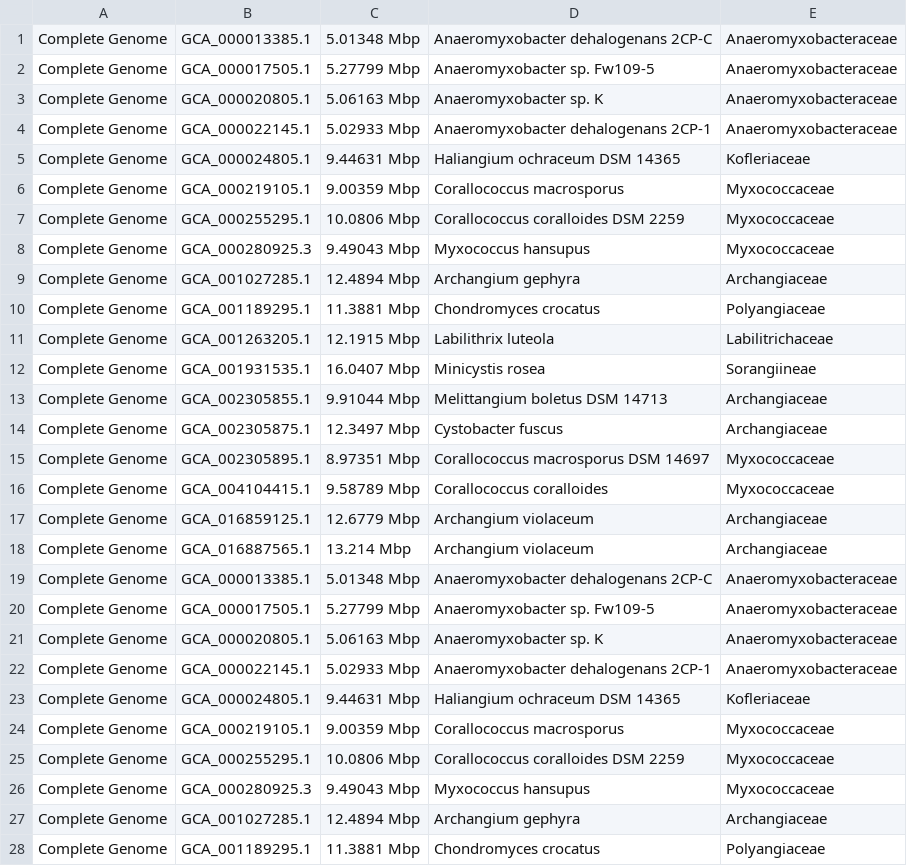
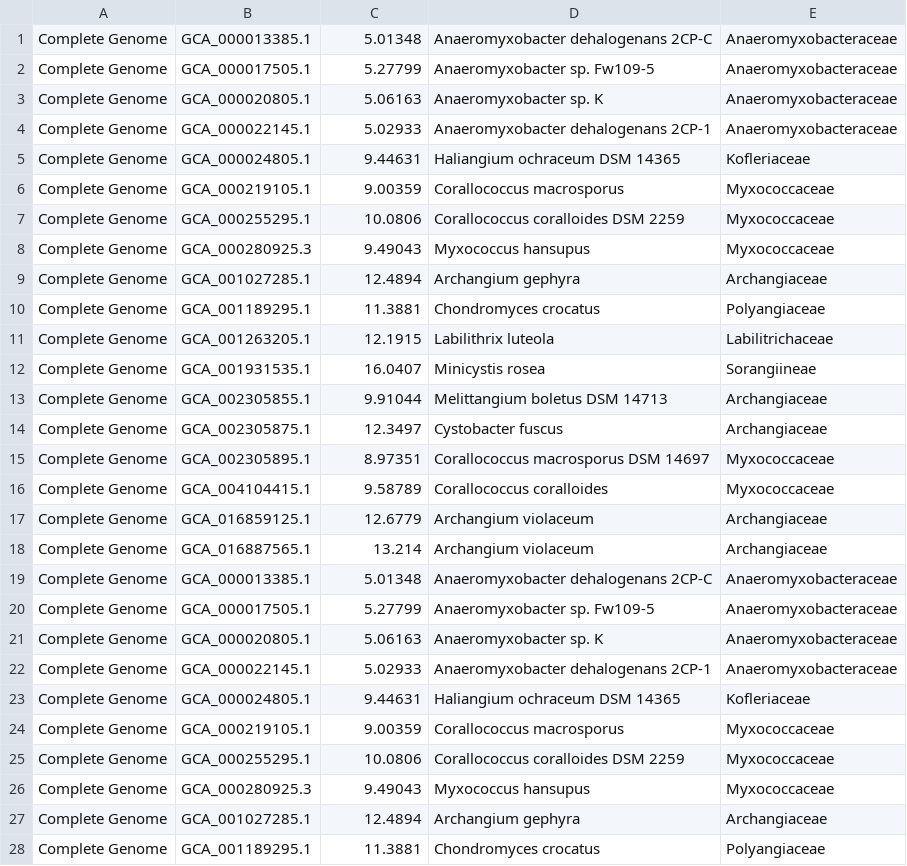
Before and after one commit to RedSnail/myxococcales_gelfand, a TSV file: genomes_with_families.tsv, drawn as a sheet; only a part is shown; the diff covers the shown part only.

Commit message:
provided summaries of families for further analysis

```diff
--- a/genomes_with_families.tsv
+++ b/genomes_with_families.tsv
@@ -1,28 +1,28 @@
-Complete Genome	GCA_000013385.1	5.01348 Mbp	Anaeromyxobacter dehalogenans 2CP-C	Anaeromyxobacteraceae
-Complete Genome	GCA_000017505.1	5.27799 Mbp	Anaeromyxobacter sp. Fw109-5	Anaeromyxobacteraceae
-Complete Genome	GCA_000020805.1	5.06163 Mbp	Anaeromyxobacter sp. K	Anaeromyxobacteraceae
-Complete Genome	GCA_000022145.1	5.02933 Mbp	Anaeromyxobacter dehalogenans 2CP-1	Anaeromyxobacteraceae
-Complete Genome	GCA_000024805.1	9.44631 Mbp	Haliangium ochraceum DSM 14365	Kofleriaceae
-Complete Genome	GCA_000219105.1	9.00359 Mbp	Corallococcus macrosporus	Myxococcaceae
-Complete Genome	GCA_000255295.1	10.0806 Mbp	Corallococcus coralloides DSM 2259	Myxococcaceae
-Complete Genome	GCA_000280925.3	9.49043 Mbp	Myxococcus hansupus	Myxococcaceae
-Complete Genome	GCA_001027285.1	12.4894 Mbp	Archangium gephyra	Archangiaceae
-Complete Genome	GCA_001189295.1	11.3881 Mbp	Chondromyces crocatus	Polyangiaceae
-Complete Genome	GCA_001263205.1	12.1915 Mbp	Labilithrix luteola	Labilitrichaceae
-Complete Genome	GCA_001931535.1	16.0407 Mbp	Minicystis rosea	Sorangiineae
-Complete Genome	GCA_002305855.1	9.91044 Mbp	Melittangium boletus DSM 14713	Archangiaceae
-Complete Genome	GCA_002305875.1	12.3497 Mbp	Cystobacter fuscus	Archangiaceae
-Complete Genome	GCA_002305895.1	8.97351 Mbp	Corallococcus macrosporus DSM 14697	Myxococcaceae
-Complete Genome	GCA_004104415.1	9.58789 Mbp	Corallococcus coralloides	Myxococcaceae
-Complete Genome	GCA_016859125.1	12.6779 Mbp	Archangium violaceum	Archangiaceae
-Complete Genome	GCA_016887565.1	13.214 Mbp	Archangium violaceum	Archangiaceae
-Complete Genome	GCA_000013385.1	5.01348 Mbp	Anaeromyxobacter dehalogenans 2CP-C	Anaeromyxobacteraceae
-Complete Genome	GCA_000017505.1	5.27799 Mbp	Anaeromyxobacter sp. Fw109-5	Anaeromyxobacteraceae
-Complete Genome	GCA_000020805.1	5.06163 Mbp	Anaeromyxobacter sp. K	Anaeromyxobacteraceae
-Complete Genome	GCA_000022145.1	5.02933 Mbp	Anaeromyxobacter dehalogenans 2CP-1	Anaeromyxobacteraceae
-Complete Genome	GCA_000024805.1	9.44631 Mbp	Haliangium ochraceum DSM 14365	Kofleriaceae
-Complete Genome	GCA_000219105.1	9.00359 Mbp	Corallococcus macrosporus	Myxococcaceae
-Complete Genome	GCA_000255295.1	10.0806 Mbp	Corallococcus coralloides DSM 2259	Myxococcaceae
-Complete Genome	GCA_000280925.3	9.49043 Mbp	Myxococcus hansupus	Myxococcaceae
-Complete Genome	GCA_001027285.1	12.4894 Mbp	Archangium gephyra	Archangiaceae
-Complete Genome	GCA_001189295.1	11.3881 Mbp	Chondromyces crocatus	Polyangiaceae
+Complete Genome	GCA_000013385.1	5.01348	Anaeromyxobacter dehalogenans 2CP-C	Anaeromyxobacteraceae
+Complete Genome	GCA_000017505.1	5.27799	Anaeromyxobacter sp. Fw109-5	Anaeromyxobacteraceae
+Complete Genome	GCA_000020805.1	5.06163	Anaeromyxobacter sp. K	Anaeromyxobacteraceae
+Complete Genome	GCA_000022145.1	5.02933	Anaeromyxobacter dehalogenans 2CP-1	Anaeromyxobacteraceae
+Complete Genome	GCA_000024805.1	9.44631	Haliangium ochraceum DSM 14365	Kofleriaceae
+Complete Genome	GCA_000219105.1	9.00359	Corallococcus macrosporus	Myxococcaceae
+Complete Genome	GCA_000255295.1	10.0806	Corallococcus coralloides DSM 2259	Myxococcaceae
+Complete Genome	GCA_000280925.3	9.49043	Myxococcus hansupus	Myxococcaceae
+Complete Genome	GCA_001027285.1	12.4894	Archangium gephyra	Archangiaceae
+Complete Genome	GCA_001189295.1	11.3881	Chondromyces crocatus	Polyangiaceae
+Complete Genome	GCA_001263205.1	12.1915	Labilithrix luteola	Labilitrichaceae
+Complete Genome	GCA_001931535.1	16.0407	Minicystis rosea	Sorangiineae
+Complete Genome	GCA_002305855.1	9.91044	Melittangium boletus DSM 14713	Archangiaceae
+Complete Genome	GCA_002305875.1	12.3497	Cystobacter fuscus	Archangiaceae
+Complete Genome	GCA_002305895.1	8.97351	Corallococcus macrosporus DSM 14697	Myxococcaceae
+Complete Genome	GCA_004104415.1	9.58789	Corallococcus coralloides	Myxococcaceae
+Complete Genome	GCA_016859125.1	12.6779	Archangium violaceum	Archangiaceae
+Complete Genome	GCA_016887565.1	13.214	Archangium violaceum	Archangiaceae
+Complete Genome	GCA_000013385.1	5.01348	Anaeromyxobacter dehalogenans 2CP-C	Anaeromyxobacteraceae
+Complete Genome	GCA_000017505.1	5.27799	Anaeromyxobacter sp. Fw109-5	Anaeromyxobacteraceae
+Complete Genome	GCA_000020805.1	5.06163	Anaeromyxobacter sp. K	Anaeromyxobacteraceae
+Complete Genome	GCA_000022145.1	5.02933	Anaeromyxobacter dehalogenans 2CP-1	Anaeromyxobacteraceae
+Complete Genome	GCA_000024805.1	9.44631	Haliangium ochraceum DSM 14365	Kofleriaceae
+Complete Genome	GCA_000219105.1	9.00359	Corallococcus macrosporus	Myxococcaceae
+Complete Genome	GCA_000255295.1	10.0806	Corallococcus coralloides DSM 2259	Myxococcaceae
+Complete Genome	GCA_000280925.3	9.49043	Myxococcus hansupus	Myxococcaceae
+Complete Genome	GCA_001027285.1	12.4894	Archangium gephyra	Archangiaceae
+Complete Genome	GCA_001189295.1	11.3881	Chondromyces crocatus	Polyangiaceae
```
Also changed, not shown: 51 edited cells elsewhere in this file, 1 other file.
